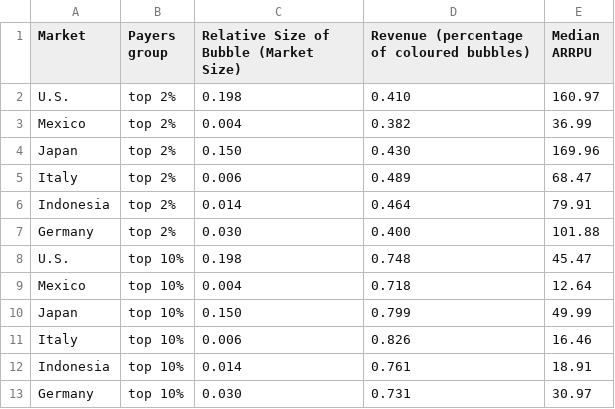
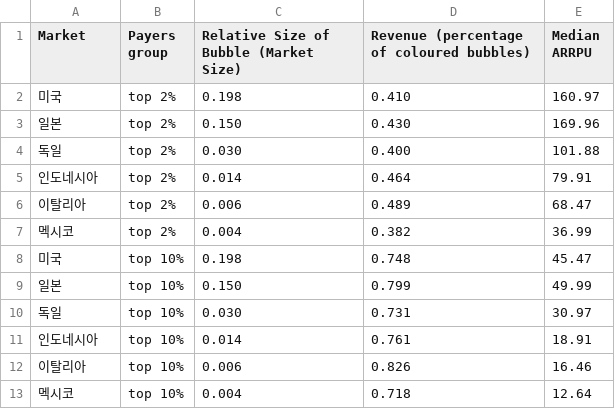
Before and after one commit to fbecerra/moloco-visualizations, a CSV file: data/data-viz7-ko.csv, drawn as a sheet.

Commit message:
Update data-viz7-ko.csv

```diff
--- a/data/data-viz7-ko.csv
+++ b/data/data-viz7-ko.csv
@@ -1,13 +1,13 @@
 Market,Payers group,Relative Size of Bubble (Market Size),Revenue (percentage of coloured bubbles),Median ARRPU
-U.S.,top 2%,0.198,0.410,160.97
-Mexico,top 2%,0.004,0.382,36.99
-Japan,top 2%,0.150,0.430,169.96
-Italy,top 2%,0.006,0.489,68.47
-Indonesia,top 2%,0.014,0.464,79.91
-Germany,top 2%,0.030,0.400,101.88
-U.S.,top 10%,0.198,0.748,45.47
-Mexico,top 10%,0.004,0.718,12.64
-Japan,top 10%,0.150,0.799,49.99
-Italy,top 10%,0.006,0.826,16.46
-Indonesia,top 10%,0.014,0.761,18.91
-Germany,top 10%,0.030,0.731,30.97
+미국,top 2%,0.198,0.410,160.97
+일본,top 2%,0.150,0.430,169.96
+독일,top 2%,0.030,0.400,101.88
+인도네시아,top 2%,0.014,0.464,79.91
+이탈리아,top 2%,0.006,0.489,68.47
+멕시코,top 2%,0.004,0.382,36.99
+미국,top 10%,0.198,0.748,45.47
+일본,top 10%,0.150,0.799,49.99
+독일,top 10%,0.030,0.731,30.97
+인도네시아,top 10%,0.014,0.761,18.91
+이탈리아,top 10%,0.006,0.826,16.46
+멕시코,top 10%,0.004,0.718,12.64
```
